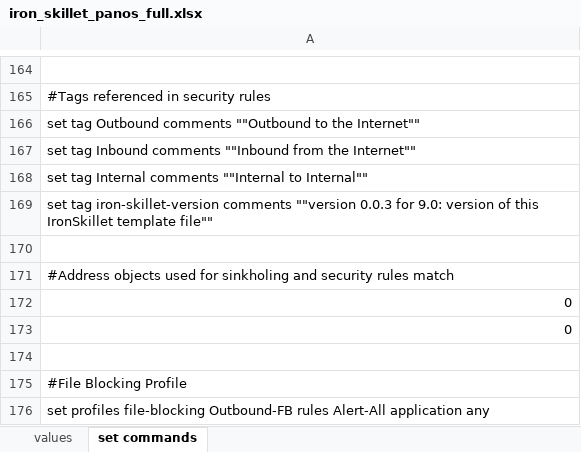
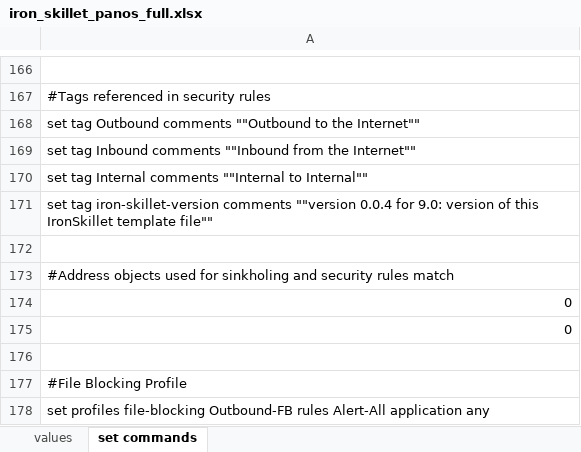
Before and after one commit to PaloAltoNetworks/iron-skillet, an Excel workbook: templates/panos/set_commands/iron_skillet_panos_full.xlsx, sheet set commands, drawn as a sheet; only a part is shown, gaps mark what is left out; values as stored, in another font and other column widths than the file's, no borders; addresses are those after the commit; the diff covers the shown part only; the diff names each change by its address in the sheet, - before the commit and + after, or states it on an @@ line.

```diff
--- a/templates/panos/set_commands/iron_skillet_panos_full.xlsx (sheet set commands)
+++ b/templates/panos/set_commands/iron_skillet_panos_full.xlsx (sheet set commands)
-A171: …comments ""version 0.0.3 for 9.0:…
+A171: …comments ""version 0.0.4 for 9.0:…
```
Also changed, not shown: 3 added rows, 1 removed row and 8 edited cells elsewhere in this sheet, templates/panorama/set_commands/iron_skillet_panorama_full.xlsx, 39 other files.
